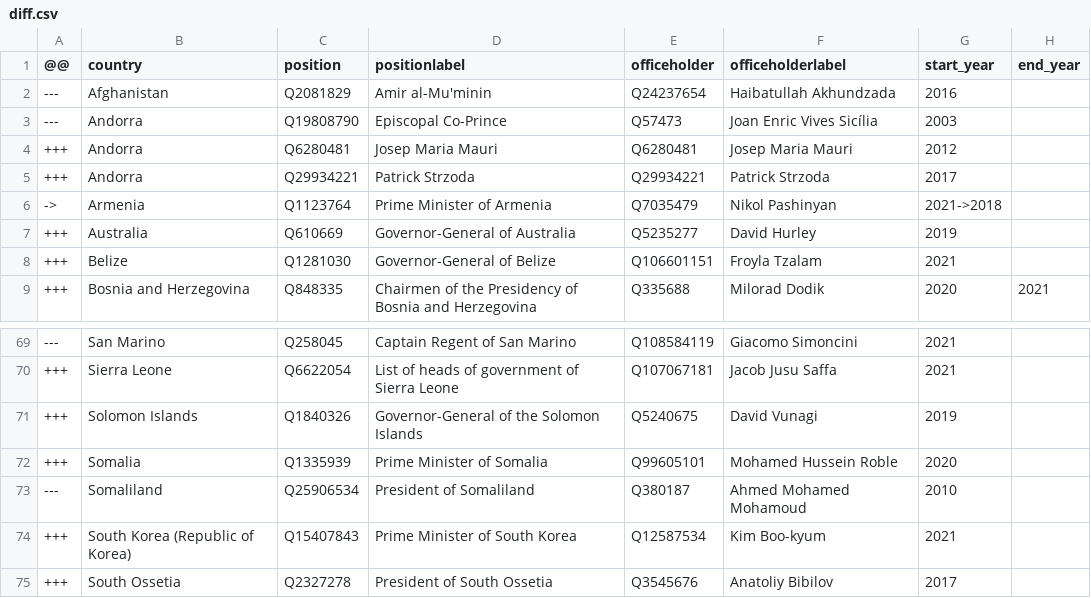
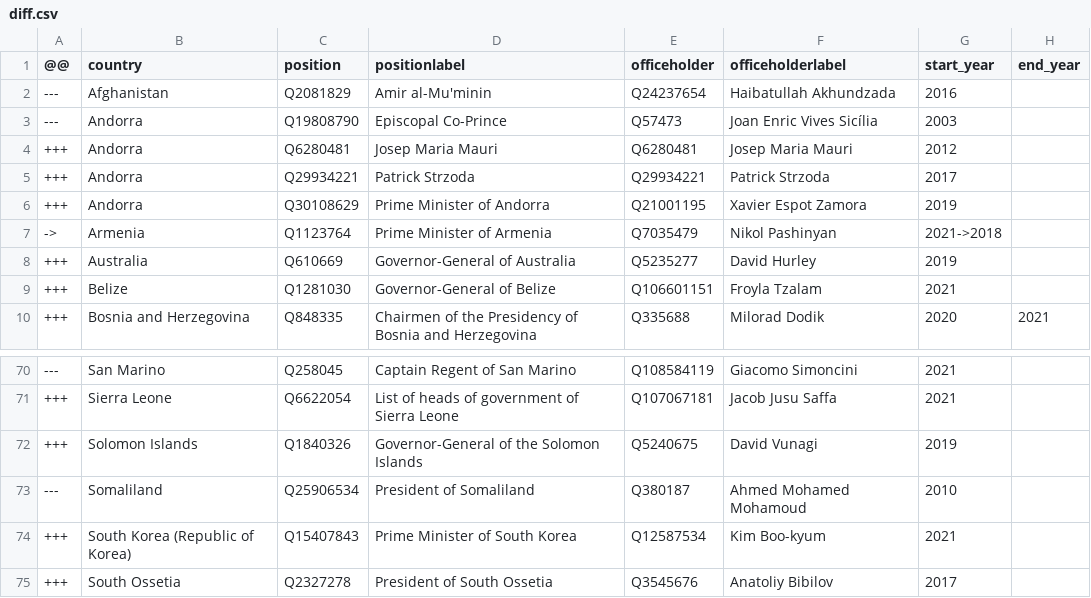
Before and after one commit to every-politician-scrapers/world-leaders-2021, a CSV file: data/diff.csv, drawn as a sheet; only a part is shown, gaps mark what is left out; removed rows and columns are numbered as before the commit, all else as after; the diff names each change by its address in the sheet, - before the commit and + after, or states it on an @@ line.

```diff
--- a/data/diff.csv
+++ b/data/diff.csv
+row 6: +++ | Andorra | Q30108629 | Prime Minister of Andorra | Q21001195 | Xavier Espot Zamora | 2019
-row 72: +++ | Somalia | Q1335939 | Prime Minister of Somalia | Q99605101 | Mohamed Hussein Roble | 2020
```
Also changed, not shown: data/wikidata.csv.
